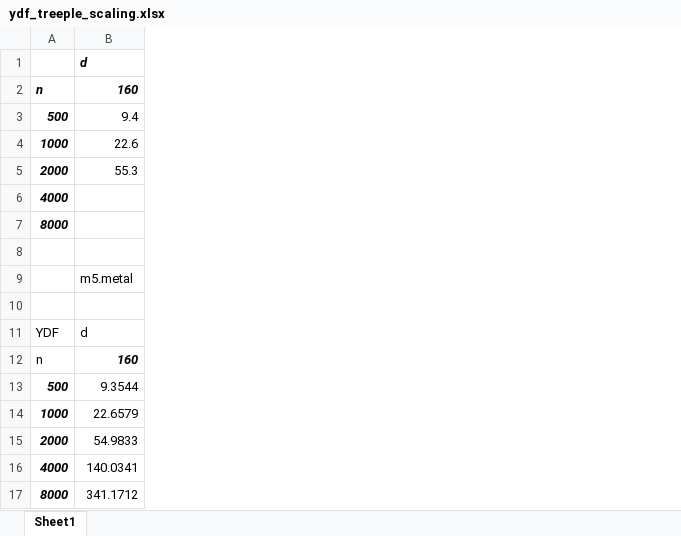
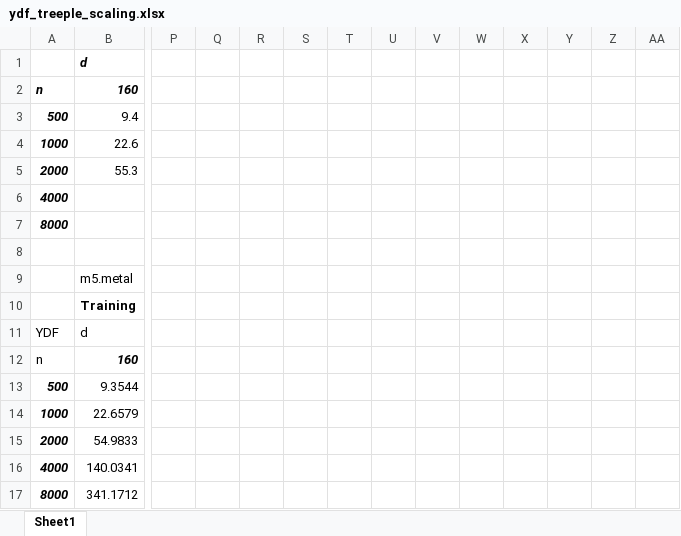
Before and after one commit to ariellubonja/ydf-scaling-experiments, an Excel workbook: ydf_treeple_scaling.xlsx, sheet Sheet1, drawn as a sheet; only a part is shown, gaps mark what is left out; values as stored, in another font and other column widths than the file's, no borders; conditional formats not drawn; the diff covers the shown part only; the diff names each change by its address in the sheet, - before the commit and + after, or states it on an @@ line.

Commit message:
Update XLSX

```diff
--- a/ydf_treeple_scaling.xlsx (sheet Sheet1)
+++ b/ydf_treeple_scaling.xlsx (sheet Sheet1)
+column P, empty
+column Q, empty
+column R, empty
+column S, empty
+column T, empty
+column U, empty
+column V, empty
+column W, empty
+column X, empty
+column Y, empty
+column Z, empty
+column AA, empty
-B10: (empty)
+B10: Training
```
Also changed, not shown: 11 added rows, 5 removed rows, 3 added columns and 4 edited cells elsewhere in this sheet.
